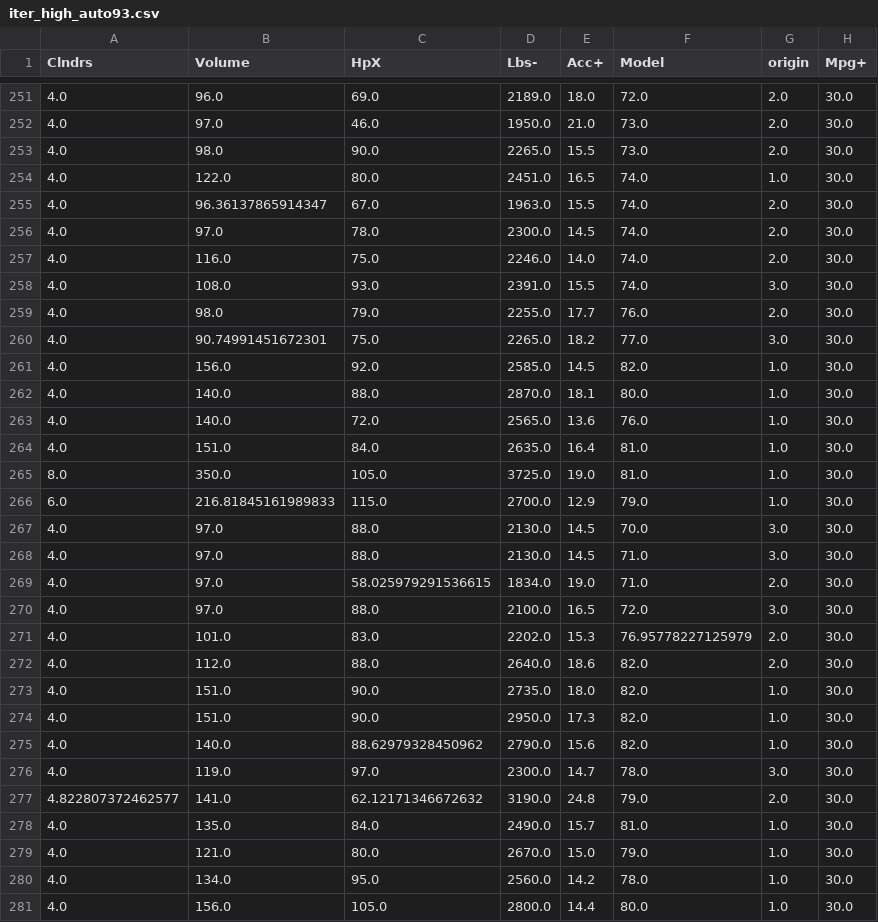
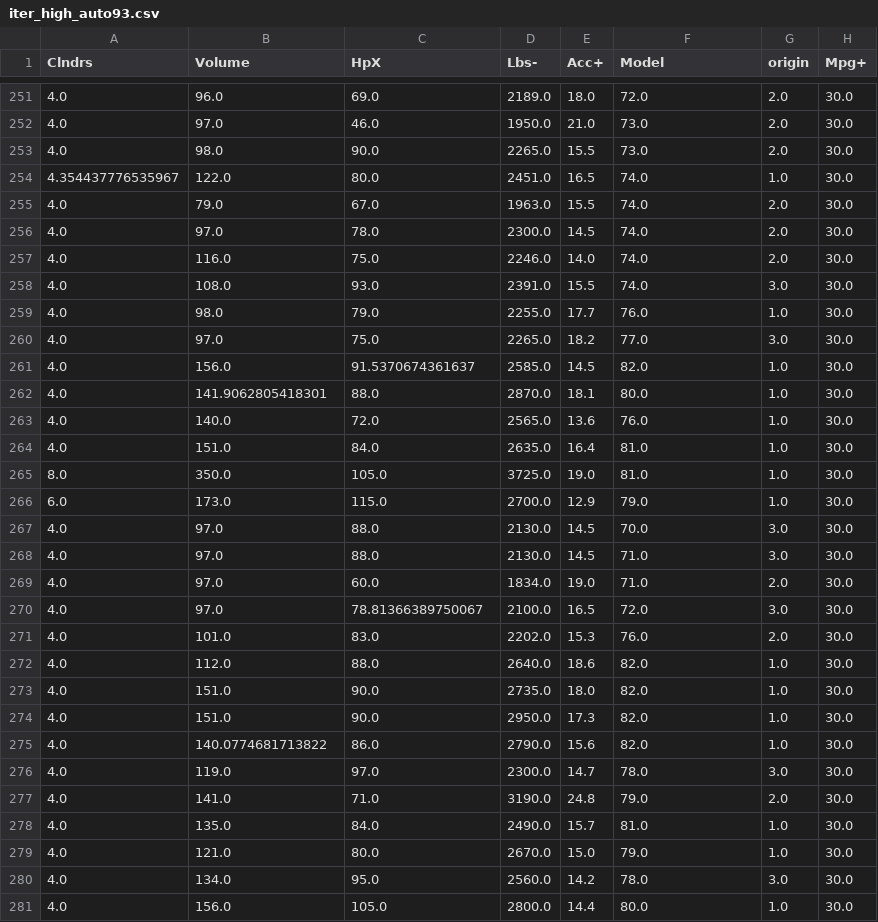
Before and after one commit to yzhu27/MOSS, a CSV file: etc/new_data/iter/highnoise/iter_high_auto93.csv, drawn as a sheet; only a part is shown, gaps mark what is left out; the diff covers the shown part only.

```diff
--- a/etc/new_data/iter/highnoise/iter_high_auto93.csv
+++ b/etc/new_data/iter/highnoise/iter_high_auto93.csv
@@ -253,4 +253,4 @@ Clndrs,Volume,HpX,Lbs-,Acc+,Model,origin,Mpg+
 4.0,98.0,90.0,2265.0,15.5,73.0,2.0,30.0
-4.0,122.0,80.0,2451.0,16.5,74.0,1.0,30.0
-4.0,96.36137865914347,67.0,1963.0,15.5,74.0,2.0,30.0
+4.354437776535967,122.0,80.0,2451.0,16.5,74.0,1.0,30.0
+4.0,79.0,67.0,1963.0,15.5,74.0,2.0,30.0
 4.0,97.0,78.0,2300.0,14.5,74.0,2.0,30.0
@@ -258,6 +258,6 @@ Clndrs,Volume,HpX,Lbs-,Acc+,Model,origin,Mpg+
 4.0,108.0,93.0,2391.0,15.5,74.0,3.0,30.0
-4.0,98.0,79.0,2255.0,17.7,76.0,2.0,30.0
-4.0,90.74991451672301,75.0,2265.0,18.2,77.0,3.0,30.0
-4.0,156.0,92.0,2585.0,14.5,82.0,1.0,30.0
-4.0,140.0,88.0,2870.0,18.1,80.0,1.0,30.0
+4.0,98.0,79.0,2255.0,17.7,76.0,1.0,30.0
+4.0,97.0,75.0,2265.0,18.2,77.0,3.0,30.0
+4.0,156.0,91.5370674361637,2585.0,14.5,82.0,1.0,30.0
+4.0,141.9062805418301,88.0,2870.0,18.1,80.0,1.0,30.0
 4.0,140.0,72.0,2565.0,13.6,76.0,1.0,30.0
@@ -265,17 +265,17 @@ Clndrs,Volume,HpX,Lbs-,Acc+,Model,origin,Mpg+
 8.0,350.0,105.0,3725.0,19.0,81.0,1.0,30.0
-6.0,216.81845161989833,115.0,2700.0,12.9,79.0,1.0,30.0
+6.0,173.0,115.0,2700.0,12.9,79.0,1.0,30.0
 4.0,97.0,88.0,2130.0,14.5,70.0,3.0,30.0
 4.0,97.0,88.0,2130.0,14.5,71.0,3.0,30.0
-4.0,97.0,58.025979291536615,1834.0,19.0,71.0,2.0,30.0
-4.0,97.0,88.0,2100.0,16.5,72.0,3.0,30.0
-4.0,101.0,83.0,2202.0,15.3,76.95778227125979,2.0,30.0
-4.0,112.0,88.0,2640.0,18.6,82.0,2.0,30.0
+4.0,97.0,60.0,1834.0,19.0,71.0,2.0,30.0
+4.0,97.0,78.81366389750067,2100.0,16.5,72.0,3.0,30.0
+4.0,101.0,83.0,2202.0,15.3,76.0,2.0,30.0
+4.0,112.0,88.0,2640.0,18.6,82.0,1.0,30.0
 4.0,151.0,90.0,2735.0,18.0,82.0,1.0,30.0
 4.0,151.0,90.0,2950.0,17.3,82.0,1.0,30.0
-4.0,140.0,88.62979328450962,2790.0,15.6,82.0,1.0,30.0
+4.0,140.0774681713822,86.0,2790.0,15.6,82.0,1.0,30.0
 4.0,119.0,97.0,2300.0,14.7,78.0,3.0,30.0
-4.822807372462577,141.0,62.12171346672632,3190.0,24.8,79.0,2.0,30.0
+4.0,141.0,71.0,3190.0,24.8,79.0,2.0,30.0
 4.0,135.0,84.0,2490.0,15.7,81.0,1.0,30.0
 4.0,121.0,80.0,2670.0,15.0,79.0,1.0,30.0
-4.0,134.0,95.0,2560.0,14.2,78.0,1.0,30.0
+4.0,134.0,95.0,2560.0,14.2,78.0,3.0,30.0
 4.0,156.0,105.0,2800.0,14.4,80.0,1.0,30.0
```
Also changed, not shown: 164 edited cells elsewhere in this file, etc/new_data/iter/highnoise/iter_high_health_easy.csv, etc/new_data/iter/highnoise/iter_high_health_hard.csv, 7 other files.
